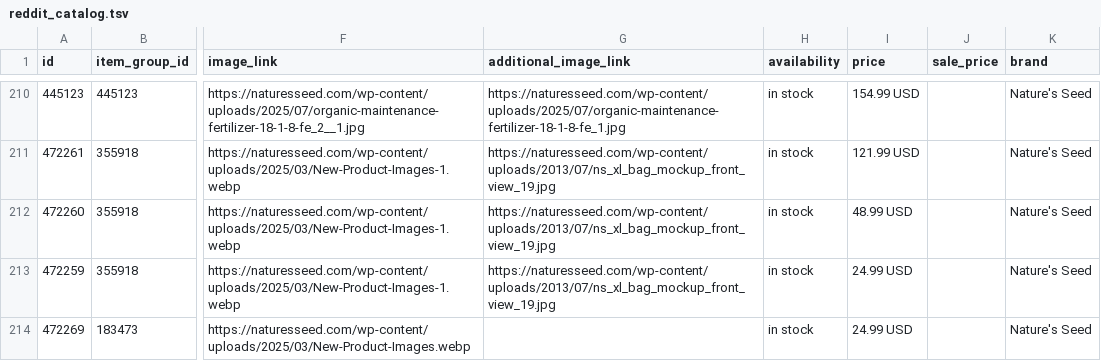
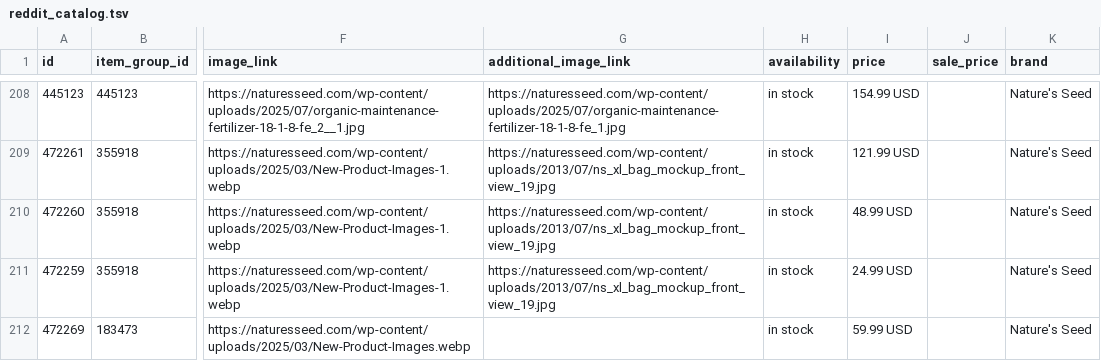
Before and after one commit to GabeNaturesSeed/nature-seed-data, a TSV file: docs/reddit-catalog/reddit_catalog.tsv, drawn as a sheet; only a part is shown, gaps mark what is left out; addresses are those after the commit; the diff covers the shown part only; the diff names each change by its address in the sheet, - before the commit and + after, or states it on an @@ line.

```diff
--- a/docs/reddit-catalog/reddit_catalog.tsv
+++ b/docs/reddit-catalog/reddit_catalog.tsv
-I212 (price): 24.99 USD
+I212 (price): 59.99 USD
```
Also changed, not shown: 2 removed rows and 1 edited cell elsewhere in this file, 1 other file.
